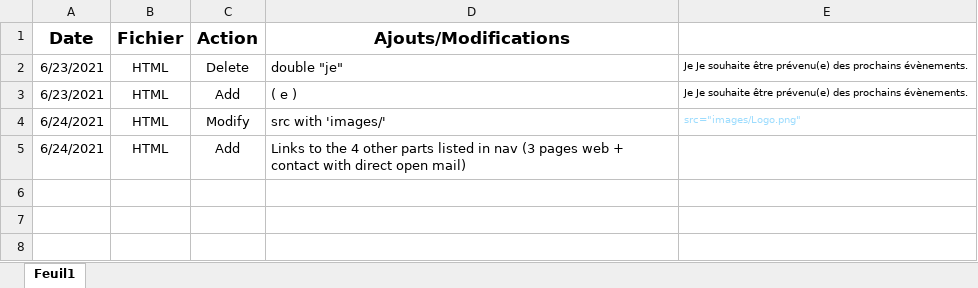
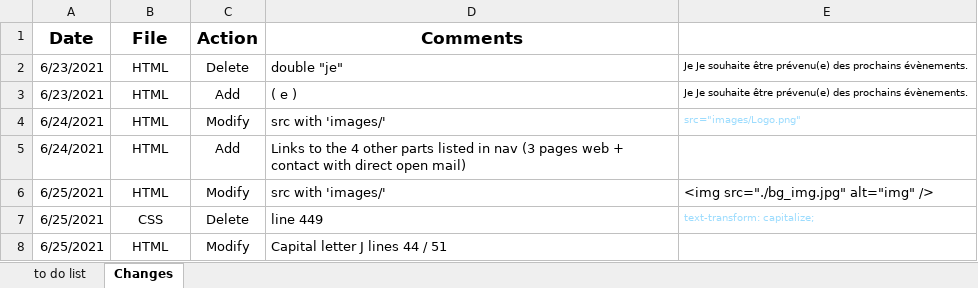
Before and after one commit to AureliaCousse/AureliaCousse_4_07.06.2021, an Excel workbook: Project_GameOn_FollowUp_Table.xlsx, sheet Changes, drawn as a sheet; values as stored, in another font and other column widths than the file's, no borders; the diff names each change by its address in the sheet, - before the commit and + after, or states it on an @@ line.

```diff
--- a/Project_GameOn_FollowUp_Table.xlsx (sheet Changes)
+++ b/Project_GameOn_FollowUp_Table.xlsx (sheet Changes)
-sheet tab: Feuil1
+sheet tab: Changes
+sheet tab: to do list
-B1: Fichier
+B1: File
-D1: Ajouts/Modifications
+D1: Comments
+row 6: 6/25/2021 | HTML | Modify | src with 'images/' | <img src="./bg_img.jpg" alt="img" />
+row 7: 6/25/2021 | CSS | Delete | line 449 | text-transform: capitalize;
+row 8: 6/25/2021 | HTML | Modify | Capital letter J lines 44 / 51
```
Also changed, not shown: 4 other files.
